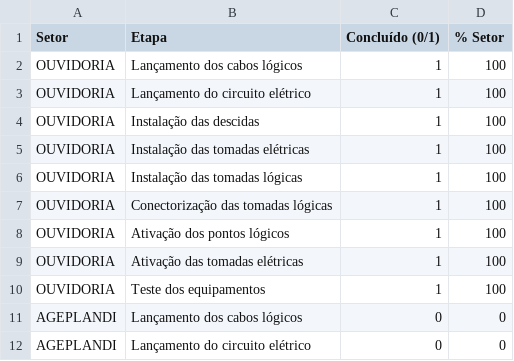
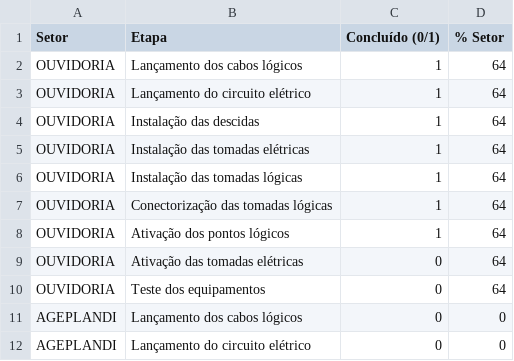
Before and after one commit to guidev1911/EstatisticasMIT, a CSV file: dados.csv, drawn as a sheet; only a part is shown; the diff covers the shown part only.

```diff
--- a/dados.csv
+++ b/dados.csv
@@ -1,11 +1,11 @@
 Setor,Etapa,Concluído (0/1),% Setor
-OUVIDORIA,Lançamento dos cabos lógicos,1,100
-OUVIDORIA,Lançamento do circuito elétrico,1,100
-OUVIDORIA,Instalação das descidas,1,100
-OUVIDORIA,Instalação das tomadas elétricas,1,100
-OUVIDORIA,Instalação das tomadas lógicas,1,100
-OUVIDORIA,Conectorização das tomadas lógicas,1,100
-OUVIDORIA,Ativação dos pontos lógicos,1,100
-OUVIDORIA,Ativação das tomadas elétricas,1,100
-OUVIDORIA,Teste dos equipamentos,1,100
+OUVIDORIA,Lançamento dos cabos lógicos,1,64
+OUVIDORIA,Lançamento do circuito elétrico,1,64
+OUVIDORIA,Instalação das descidas,1,64
+OUVIDORIA,Instalação das tomadas elétricas,1,64
+OUVIDORIA,Instalação das tomadas lógicas,1,64
+OUVIDORIA,Conectorização das tomadas lógicas,1,64
+OUVIDORIA,Ativação dos pontos lógicos,1,64
+OUVIDORIA,Ativação das tomadas elétricas,0,64
+OUVIDORIA,Teste dos equipamentos,0,64
 AGEPLANDI,Lançamento dos cabos lógicos,0,0
```
Also changed, not shown: 26 added rows elsewhere in this file, 2 other files.
